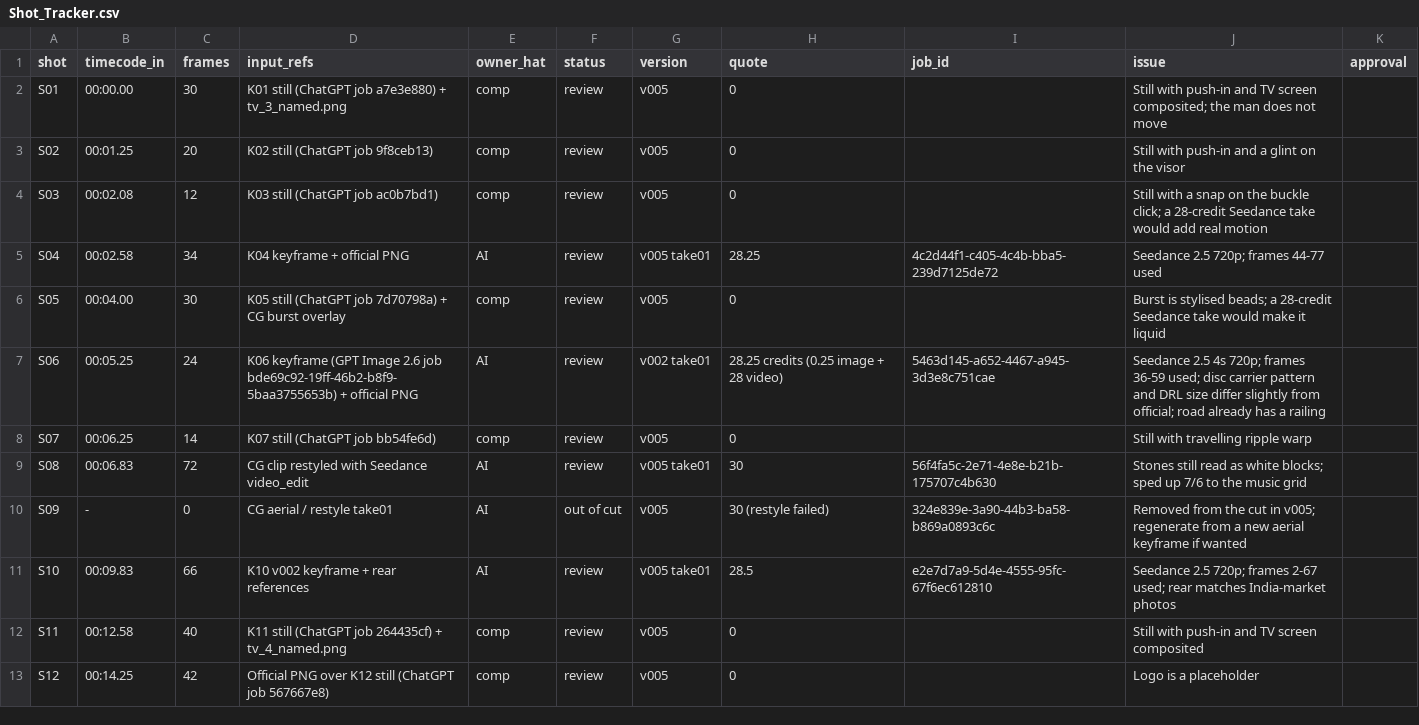
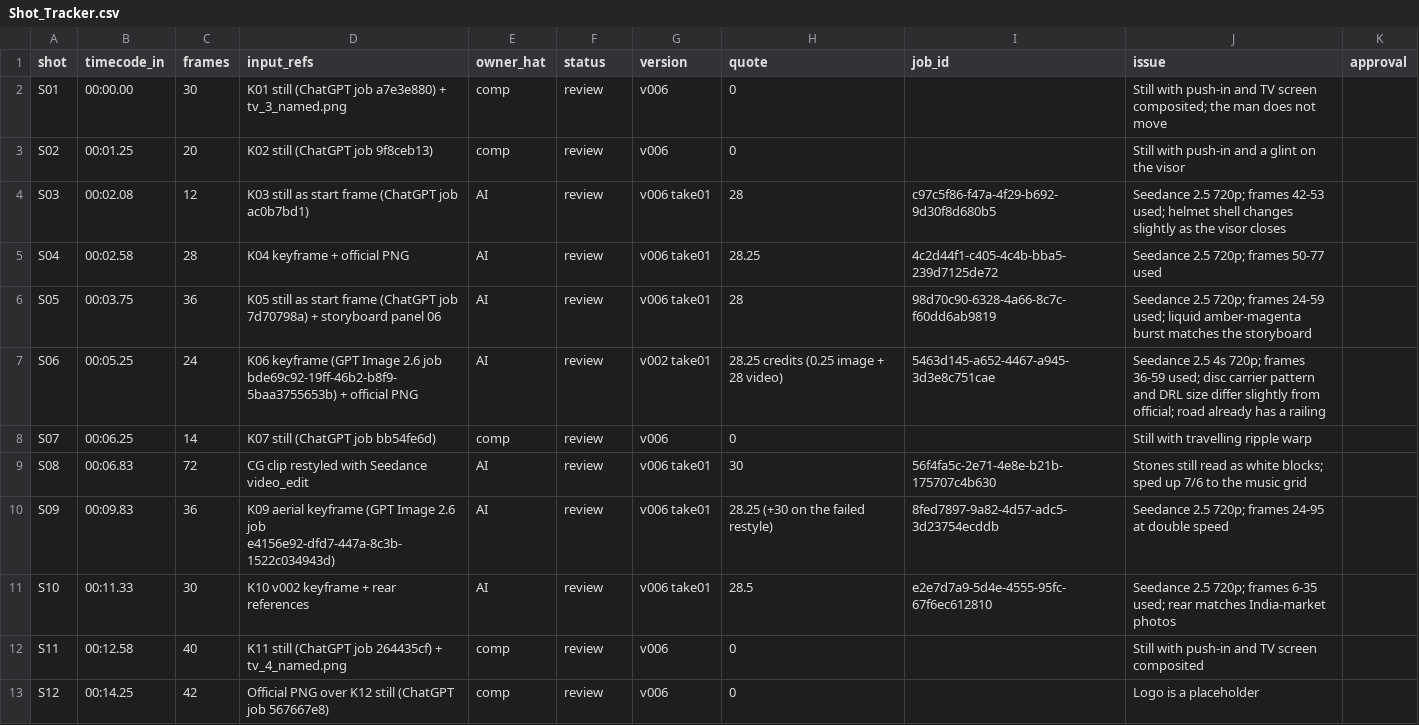
Before and after one commit to yamahaacimotors2-hub/Claude-Yamaha-Tasks, a CSV file: mt15_production/00_BRIEF/Shot_Tracker.csv, drawn as a sheet.

```diff
--- a/mt15_production/00_BRIEF/Shot_Tracker.csv
+++ b/mt15_production/00_BRIEF/Shot_Tracker.csv
@@ -1,13 +1,13 @@
 shot,timecode_in,frames,input_refs,owner_hat,status,version,quote,job_id,issue,approval
-S01,00:00.00,30,K01 still (ChatGPT job a7e3e880) + tv_3_named.png,comp,review,v005,0,,Still with push-in and TV screen composited; the man does not move,
-S02,00:01.25,20,K02 still (ChatGPT job 9f8ceb13),comp,review,v005,0,,Still with push-in and a glint on the visor,
-S03,00:02.08,12,K03 still (ChatGPT job ac0b7bd1),comp,review,v005,0,,Still with a snap on the buckle click; a 28-credit Seedance take would add real motion,
-S04,00:02.58,34,K04 keyframe + official PNG,AI,review,v005 take01,28.25,4c2d44f1-c405-4c4b-bba5-239d7125de72,Seedance 2.5 720p; frames 44-77 used,
-S05,00:04.00,30,K05 still (ChatGPT job 7d70798a) + CG burst overlay,comp,review,v005,0,,Burst is stylised beads; a 28-credit Seedance take would make it liquid,
+S01,00:00.00,30,K01 still (ChatGPT job a7e3e880) + tv_3_named.png,comp,review,v006,0,,Still with push-in and TV screen composited; the man does not move,
+S02,00:01.25,20,K02 still (ChatGPT job 9f8ceb13),comp,review,v006,0,,Still with push-in and a glint on the visor,
+S03,00:02.08,12,K03 still as start frame (ChatGPT job ac0b7bd1),AI,review,v006 take01,28,c97c5f86-f47a-4f29-b692-9d30f8d680b5,Seedance 2.5 720p; frames 42-53 used; helmet shell changes slightly as the visor closes,
+S04,00:02.58,28,K04 keyframe + official PNG,AI,review,v006 take01,28.25,4c2d44f1-c405-4c4b-bba5-239d7125de72,Seedance 2.5 720p; frames 50-77 used,
+S05,00:03.75,36,K05 still as start frame (ChatGPT job 7d70798a) + storyboard panel 06,AI,review,v006 take01,28,98d70c90-6328-4a66-8c7c-f60dd6ab9819,Seedance 2.5 720p; frames 24-59 used; liquid amber-magenta burst matches the storyboard,
 S06,00:05.25,24,K06 keyframe (GPT Image 2.6 job bde69c92-19ff-46b2-b8f9-5baa3755653b) + official PNG,AI,review,v002 take01,28.25 credits (0.25 image + 28 video),5463d145-a652-4467-a945-3d3e8c751cae,Seedance 2.5 4s 720p; frames 36-59 used; disc carrier pattern and DRL size differ slightly from official; road already has a railing,
-S07,00:06.25,14,K07 still (ChatGPT job bb54fe6d),comp,review,v005,0,,Still with travelling ripple warp,
-S08,00:06.83,72,CG clip restyled with Seedance video_edit,AI,review,v005 take01,30,56f4fa5c-2e71-4e8e-b21b-175707c4b630,Stones still read as white blocks; sped up 7/6 to the music grid,
-S09,-,0,CG aerial / restyle take01,AI,out of cut,v005,30 (restyle failed),324e839e-3a90-44b3-ba58-b869a0893c6c,Removed from the cut in v005; regenerate from a new aerial keyframe if wanted,
-S10,00:09.83,66,K10 v002 keyframe + rear references,AI,review,v005 take01,28.5,e2e7d7a9-5d4e-4555-95fc-67f6ec612810,Seedance 2.5 720p; frames 2-67 used; rear matches India-market photos,
-S11,00:12.58,40,K11 still (ChatGPT job 264435cf) + tv_4_named.png,comp,review,v005,0,,Still with push-in and TV screen composited,
-S12,00:14.25,42,Official PNG over K12 still (ChatGPT job 567667e8),comp,review,v005,0,,Logo is a placeholder,
+S07,00:06.25,14,K07 still (ChatGPT job bb54fe6d),comp,review,v006,0,,Still with travelling ripple warp,
+S08,00:06.83,72,CG clip restyled with Seedance video_edit,AI,review,v006 take01,30,56f4fa5c-2e71-4e8e-b21b-175707c4b630,Stones still read as white blocks; sped up 7/6 to the music grid,
+S09,00:09.83,36,K09 aerial keyframe (GPT Image 2.6 job e4156e92-dfd7-447a-8c3b-1522c034943d),AI,review,v006 take01,28.25 (+30 on the failed restyle),8fed7897-9a82-4d57-adc5-3d23754ecddb,Seedance 2.5 720p; frames 24-95 at double speed,
+S10,00:11.33,30,K10 v002 keyframe + rear references,AI,review,v006 take01,28.5,e2e7d7a9-5d4e-4555-95fc-67f6ec612810,Seedance 2.5 720p; frames 6-35 used; rear matches India-market photos,
+S11,00:12.58,40,K11 still (ChatGPT job 264435cf) + tv_4_named.png,comp,review,v006,0,,Still with push-in and TV screen composited,
+S12,00:14.25,42,Official PNG over K12 still (ChatGPT job 567667e8),comp,review,v006,0,,Logo is a placeholder,
```
Also changed, not shown: mt15_production/03_ANIMATIC/Frame_Index.csv, mt15_production/07_EDIT_SOUND/Sound_Cue_Sheet.csv, 26 other files.
